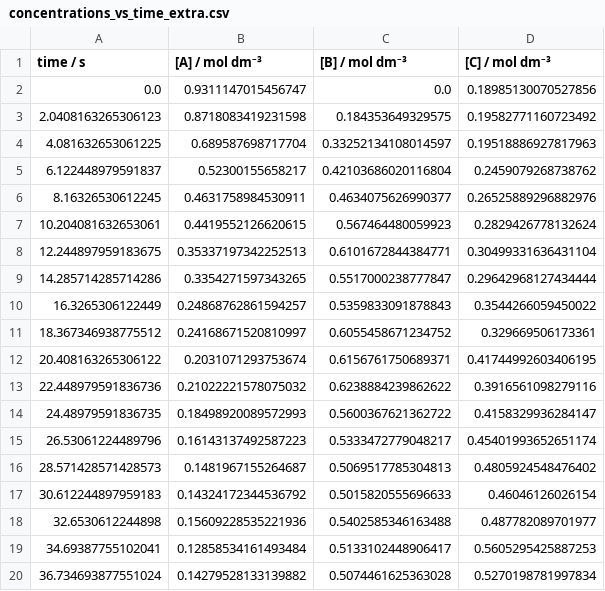
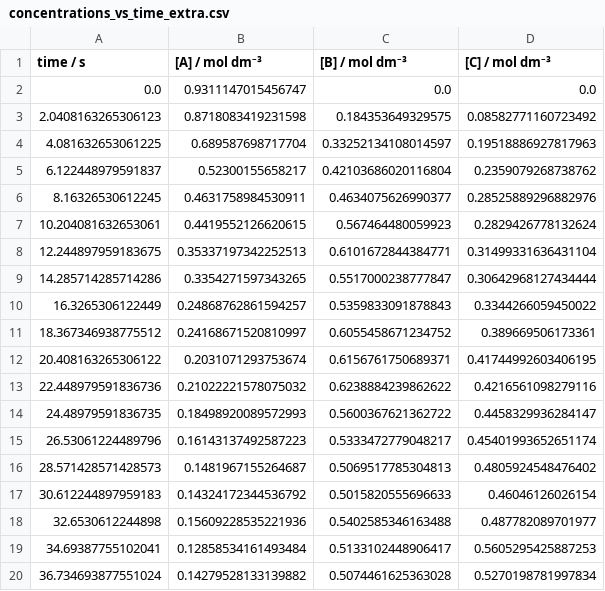
Before and after one commit to bri-sc/demo-computing-in-chemistry, a CSV file: data/concentrations_vs_time_extra.csv, drawn as a sheet; only a part is shown.

Commit message:
Add updated demo and update concentrations_vs_time_extra.csv file

```diff
--- a/data/concentrations_vs_time_extra.csv
+++ b/data/concentrations_vs_time_extra.csv
@@ -1,15 +1,15 @@
 time / s,[A] / mol dm⁻³,[B] / mol dm⁻³,[C] / mol dm⁻³
-0.0,0.9311147015456747,0.0,0.18985130070527856
-2.0408163265306123,0.8718083419231598,0.184353649329575,0.19582771160723492
+0.0,0.9311147015456747,0.0,0.0
+2.0408163265306123,0.8718083419231598,0.184353649329575,0.08582771160723492
 4.081632653061225,0.689587698717704,0.33252134108014597,0.19518886927817963
-6.122448979591837,0.52300155658217,0.42103686020116804,0.2459079268738762
-8.16326530612245,0.4631758984530911,0.4634075626990377,0.26525889296882976
+6.122448979591837,0.52300155658217,0.42103686020116804,0.2359079268738762
+8.16326530612245,0.4631758984530911,0.4634075626990377,0.28525889296882976
 10.204081632653061,0.4419552126620615,0.567464480059923,0.2829426778132624
-12.244897959183675,0.35337197342252513,0.6101672844384771,0.30499331636431104
-14.285714285714286,0.3354271597343265,0.5517000238777847,0.29642968127434444
-16.3265306122449,0.24868762861594257,0.5359833091878843,0.3544266059450022
-18.367346938775512,0.24168671520810997,0.6055458671234752,0.329669506173361
+12.244897959183675,0.35337197342252513,0.6101672844384771,0.31499331636431104
+14.285714285714286,0.3354271597343265,0.5517000238777847,0.30642968127434444
+16.3265306122449,0.24868762861594257,0.5359833091878843,0.3344266059450022
+18.367346938775512,0.24168671520810997,0.6055458671234752,0.389669506173361
 20.408163265306122,0.2031071293753674,0.6156761750689371,0.41744992603406195
-22.448979591836736,0.21022221578075032,0.6238884239862622,0.3916561098279116
-24.48979591836735,0.18498920089572993,0.5600367621362722,0.4158329936284147
+22.448979591836736,0.21022221578075032,0.6238884239862622,0.4216561098279116
+24.48979591836735,0.18498920089572993,0.5600367621362722,0.4458329936284147
 26.53061224489796,0.16143137492587223,0.5333472779048217,0.45401993652651174
```
Also changed, not shown: 2 other files.
